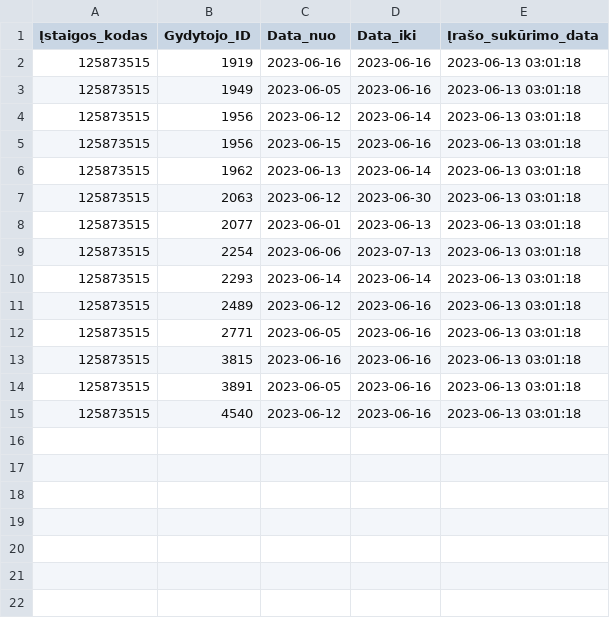
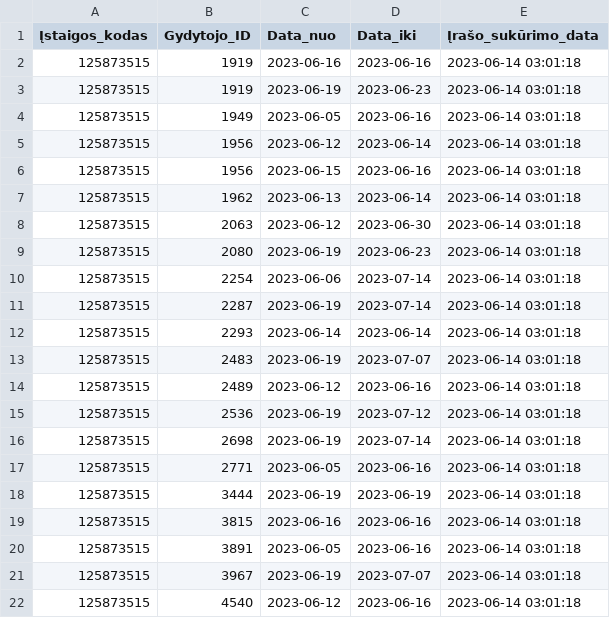
Before and after one commit to vilnius/centro-poliklinika, a CSV file: data/Centro_poliklinika/Registracija/125873515_doctors_excluded.csv, drawn as a sheet.

Commit message:
Centro poliklinika automatic update

```diff
--- a/data/Centro_poliklinika/Registracija/125873515_doctors_excluded.csv
+++ b/data/Centro_poliklinika/Registracija/125873515_doctors_excluded.csv
@@ -1,15 +1,22 @@
 Įstaigos_kodas;Gydytojo_ID;Data_nuo;Data_iki;Įrašo_sukūrimo_data
-125873515;1919;2023-06-16;2023-06-16;2023-06-13 03:01:18
-125873515;1949;2023-06-05;2023-06-16;2023-06-13 03:01:18
-125873515;1956;2023-06-12;2023-06-14;2023-06-13 03:01:18
-125873515;1956;2023-06-15;2023-06-16;2023-06-13 03:01:18
-125873515;1962;2023-06-13;2023-06-14;2023-06-13 03:01:18
-125873515;2063;2023-06-12;2023-06-30;2023-06-13 03:01:18
-125873515;2077;2023-06-01;2023-06-13;2023-06-13 03:01:18
-125873515;2254;2023-06-06;2023-07-13;2023-06-13 03:01:18
-125873515;2293;2023-06-14;2023-06-14;2023-06-13 03:01:18
-125873515;2489;2023-06-12;2023-06-16;2023-06-13 03:01:18
-125873515;2771;2023-06-05;2023-06-16;2023-06-13 03:01:18
-125873515;3815;2023-06-16;2023-06-16;2023-06-13 03:01:18
-125873515;3891;2023-06-05;2023-06-16;2023-06-13 03:01:18
-125873515;4540;2023-06-12;2023-06-16;2023-06-13 03:01:18
+125873515;1919;2023-06-16;2023-06-16;2023-06-14 03:01:18
+125873515;1919;2023-06-19;2023-06-23;2023-06-14 03:01:18
+125873515;1949;2023-06-05;2023-06-16;2023-06-14 03:01:18
+125873515;1956;2023-06-12;2023-06-14;2023-06-14 03:01:18
+125873515;1956;2023-06-15;2023-06-16;2023-06-14 03:01:18
+125873515;1962;2023-06-13;2023-06-14;2023-06-14 03:01:18
+125873515;2063;2023-06-12;2023-06-30;2023-06-14 03:01:18
+125873515;2080;2023-06-19;2023-06-23;2023-06-14 03:01:18
+125873515;2254;2023-06-06;2023-07-14;2023-06-14 03:01:18
+125873515;2287;2023-06-19;2023-07-14;2023-06-14 03:01:18
+125873515;2293;2023-06-14;2023-06-14;2023-06-14 03:01:18
+125873515;2483;2023-06-19;2023-07-07;2023-06-14 03:01:18
+125873515;2489;2023-06-12;2023-06-16;2023-06-14 03:01:18
+125873515;2536;2023-06-19;2023-07-12;2023-06-14 03:01:18
+125873515;2698;2023-06-19;2023-07-14;2023-06-14 03:01:18
+125873515;2771;2023-06-05;2023-06-16;2023-06-14 03:01:18
+125873515;3444;2023-06-19;2023-06-19;2023-06-14 03:01:18
+125873515;3815;2023-06-16;2023-06-16;2023-06-14 03:01:18
+125873515;3891;2023-06-05;2023-06-16;2023-06-14 03:01:18
+125873515;3967;2023-06-19;2023-07-07;2023-06-14 03:01:18
+125873515;4540;2023-06-12;2023-06-16;2023-06-14 03:01:18
```
Also changed, not shown: data/Centro_poliklinika/Registracija/125873515_family_doctors_list.csv, data/Centro_poliklinika/Registracija/125873515_family_doctors_visits_hours.csv, 1 other file.
